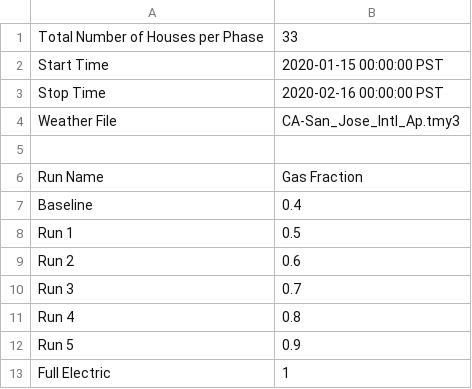
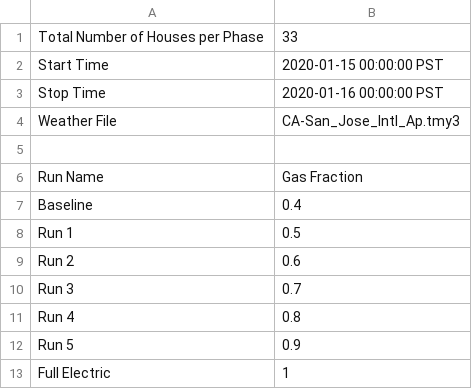
Before and after one commit to zreerz/electrification_study, a CSV file: config/simulation_configuration.csv, drawn as a sheet.

```diff
--- a/config/simulation_configuration.csv
+++ b/config/simulation_configuration.csv
@@ -2,3 +2,3 @@ Total Number of Houses per Phase,33
 Start Time,2020-01-15 00:00:00 PST
-Stop Time,2020-02-16 00:00:00 PST
+Stop Time,2020-01-16 00:00:00 PST
 Weather File,CA-San_Jose_Intl_Ap.tmy3
```
Also changed, not shown: 1 other file.
